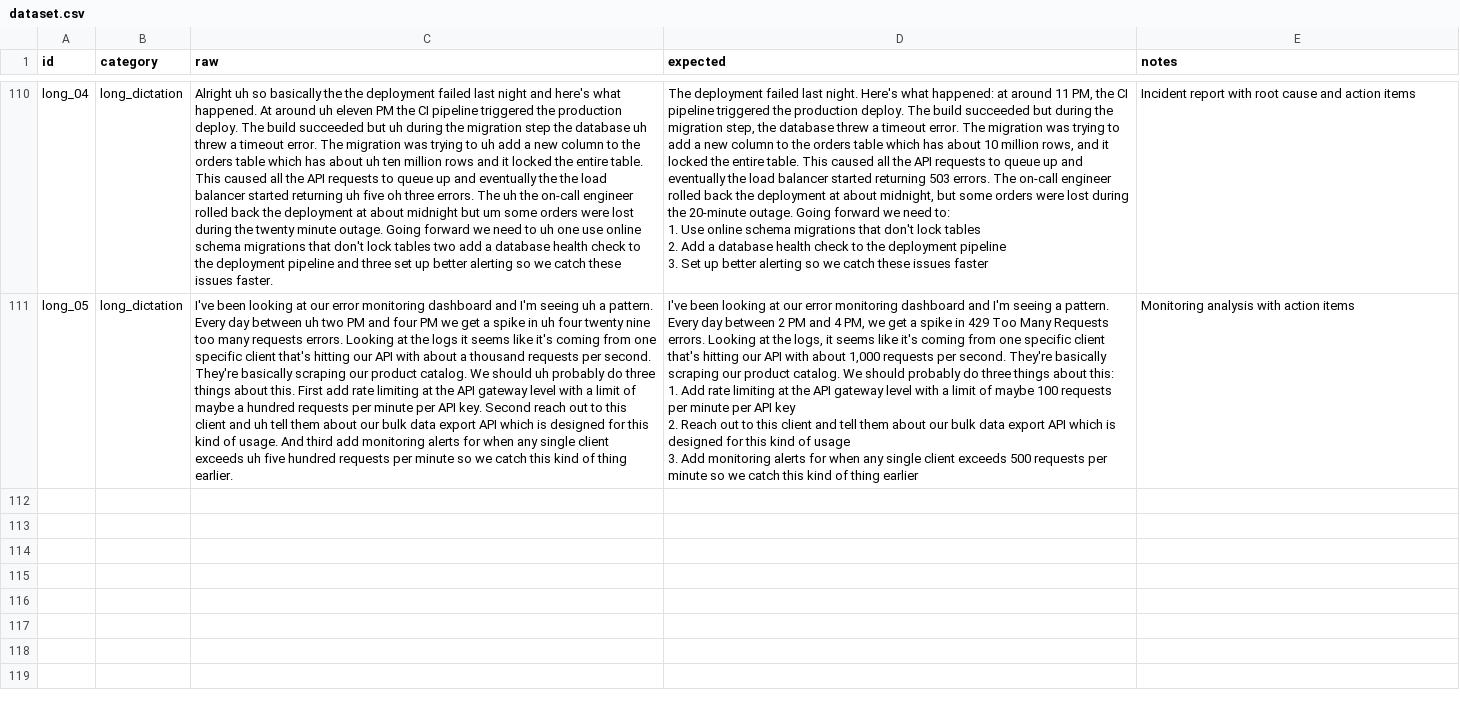
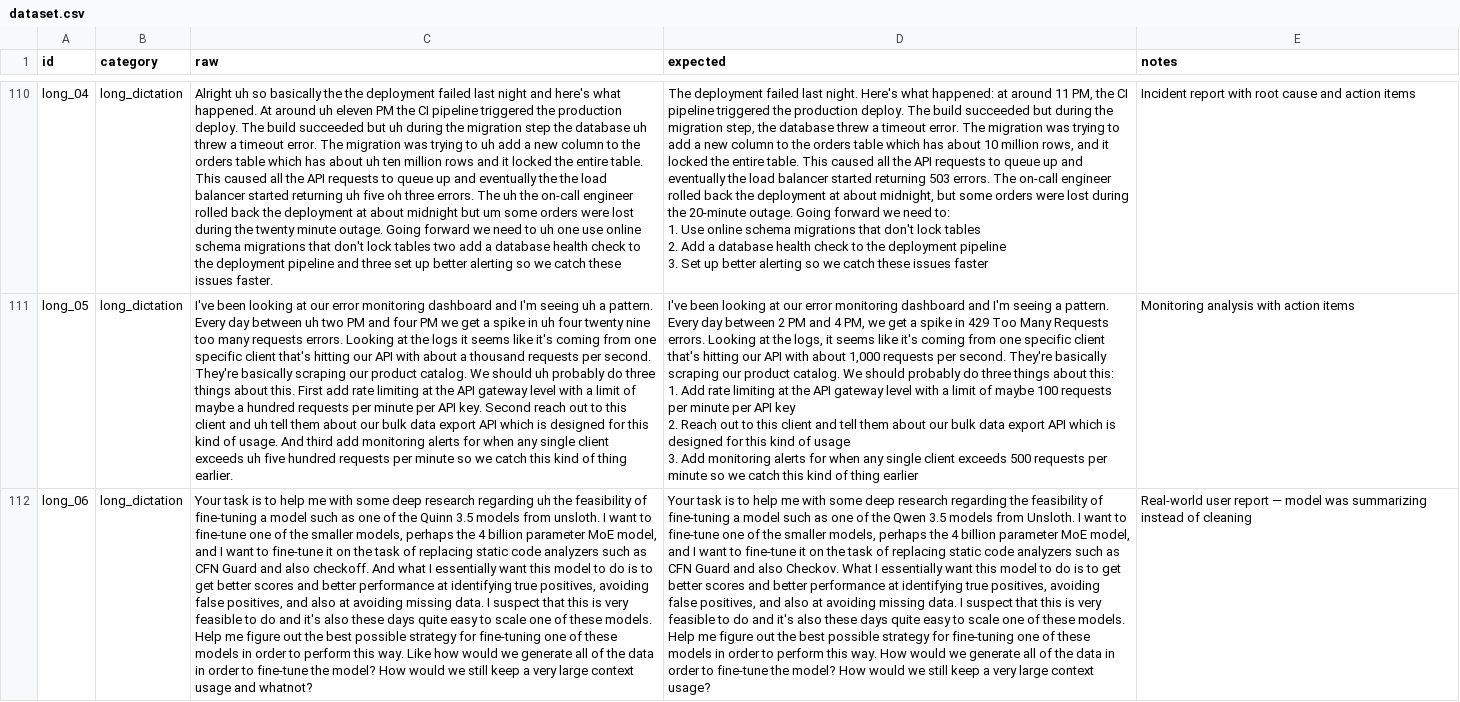
Before and after one commit to juanqui/sottoasr, a CSV file: benchmarks/llm/dataset.csv, drawn as a sheet; only a part is shown, gaps mark what is left out; the diff names each change by its address in the sheet, - before the commit and + after, or states it on an @@ line.

Commit message:
feat: add LLM model size selection and fix recording timer
- Add user-selectable LLM model sizes (0.8B, 2B, 4B) with 2B as default
  based on benchmarking showing best quality/speed tradeoff (ROUGE-L 0.880)
- Fix recording timer starting at ~0:30 on first use by initializing
  isRecording to false and resetting overlay state on hide
- Add alt shortcut support and improved shortcut recorder key capture
- Add real-world test case to LLM benchmark dataset
- Add multi-model comparison benchmark script

```diff
--- a/benchmarks/llm/dataset.csv
+++ b/benchmarks/llm/dataset.csv
+row 112: long_06 | long_dictation | Your task is to help me with some deep research regarding uh the feasibility of fine-tuning a model such as one of the Quinn 3.5 models from unsloth. I want to fine-tune one of the smaller models, perhaps the 4 billion parameter MoE model, and I want to fine-tune it on the task of replacing static code analyzers such as CFN Guard and also checkoff. And what I essentially want this model to do is to get better scores and better performance at identifying true positives, avoiding false positives, and also at avoiding missing data. I suspect that this is very feasible to do and it's also these days quite easy to scale one of these models. Help me figure out the best possible strategy for fine-tuning one of these models in order to perform this way. Like how would we generate all of the data in order to fine-tune the model? How would we still keep a very large context usage and whatnot? | Your task is to help me with some deep research regarding the feasibility of fine-tuning a model such as one of the Qwen 3.5 models from Unsloth. I want to fine-tune one of the smaller models, perhaps the 4 billion parameter MoE model, and I want to fine-tune it on the task of replacing static code analyzers such as CFN Guard and also Checkov. What I essentially want this model to do is to get better scores and better performance at identifying true positives, avoiding false positives, and also at avoiding missing data. I suspect that this is very feasible to do and it's also these days quite easy to scale one of these models. Help me figure out the best possible strategy for fine-tuning one of these models in order to perform this way. How would we generate all of the data in order to fine-tune the model? How would we still keep a very large context usage? | Real-world user report — model was summarizing instead of cleaning
```
Also changed, not shown: 19 other files.
